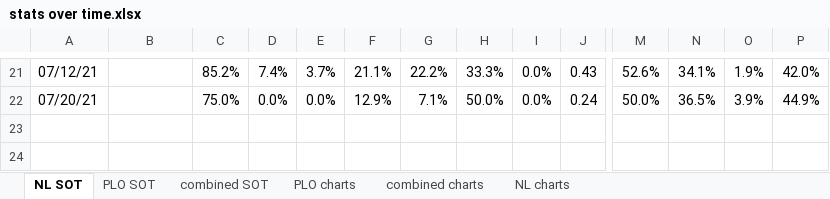
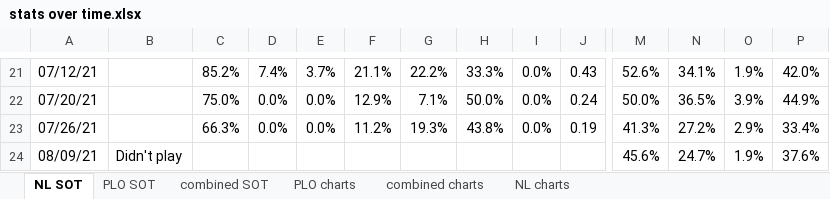
Before and after one commit to ibnerd007/Poker-Stats, an Excel workbook: Outputs/stats over time.xlsx, sheet NL SOT, drawn as a sheet; only a part is shown, gaps mark what is left out; values as stored, in another font and other column widths than the file's, no borders; rows hold the shown columns only; the diff names each change by its address in the sheet, - before the commit and + after, or states it on an @@ line.

```diff
--- a/Outputs/stats over time.xlsx (sheet NL SOT)
+++ b/Outputs/stats over time.xlsx (sheet NL SOT)
+row 23: 07/26/21 |  | 66.3% | 0.0% | 0.0% | 11.2% | 19.3% | 43.8% | 0.0% | 0.19 | 41.3% | 27.2% | 2.9% | 33.4%
+row 24: 08/09/21 | Didn't play |  |  |  |  |  |  |  |  | 45.6% | 24.7% | 1.9% | 37.6%
```
Also changed, not shown: sheet combined SOT, charts or pictures, Outputs/bankrolls.xlsx, Outputs/net_over_time_avg.xlsx, 11 other files.
